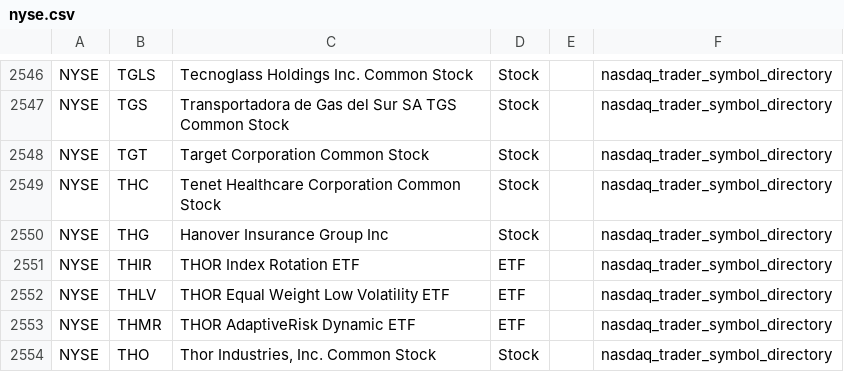
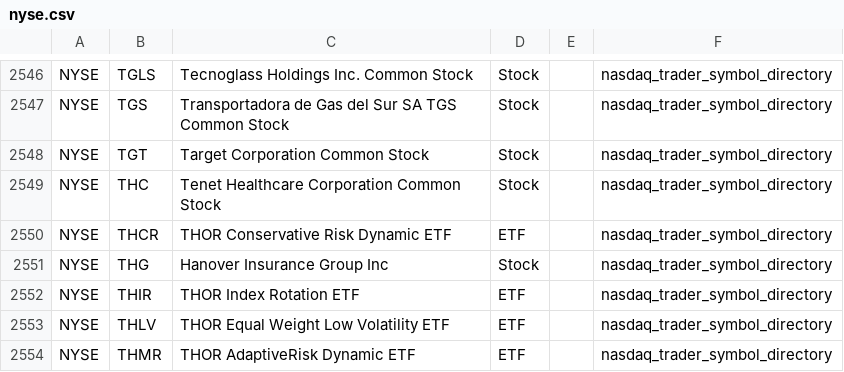
Before and after one commit to mrft/ticker-chronicle, a CSV file: data/raw/nyse.csv, drawn as a sheet; only a part is shown, gaps mark what is left out; the shorter side is filled out with more unchanged rows; the diff names each change by its address in the sheet, - before the commit and + after, or states it on an @@ line.

```diff
--- a/data/raw/nyse.csv
+++ b/data/raw/nyse.csv
+row 2550: NYSE | THCR | THOR Conservative Risk Dynamic ETF | ETF |  | nasdaq_trader_symbol_directory
```
Also changed, not shown: data/raw/nasdaq.csv, 2 other files.
